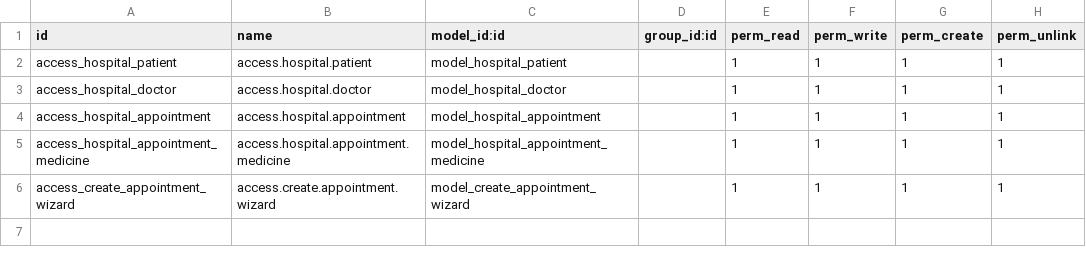
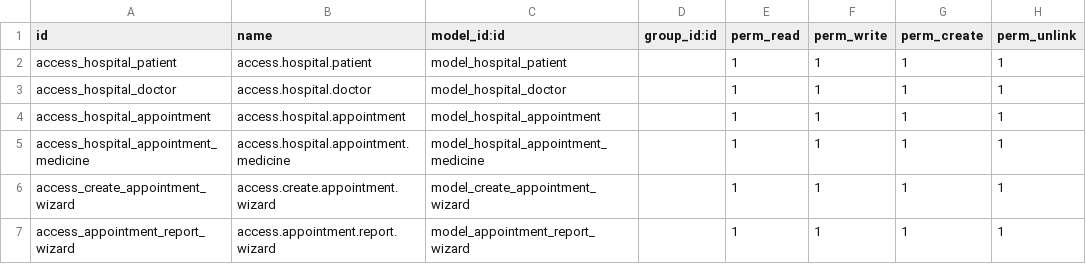
Before and after one commit to Muhammed-Nasser/odoo14-Hospital-Management-Softwere, a CSV file: security/ir.model.access.csv, drawn as a sheet.

Commit message:
wizard report

```diff
--- a/security/ir.model.access.csv
+++ b/security/ir.model.access.csv
@@ -6 +6,2 @@ access_hospital_appointment_medicine,access.hospital.appointment.medicine,model_
 access_create_appointment_wizard,access.create.appointment.wizard,model_create_appointment_wizard,,1,1,1,1
+access_appointment_report_wizard,access.appointment.report.wizard,model_appointment_report_wizard,,1,1,1,1
```
Also changed, not shown: 6 other files.
